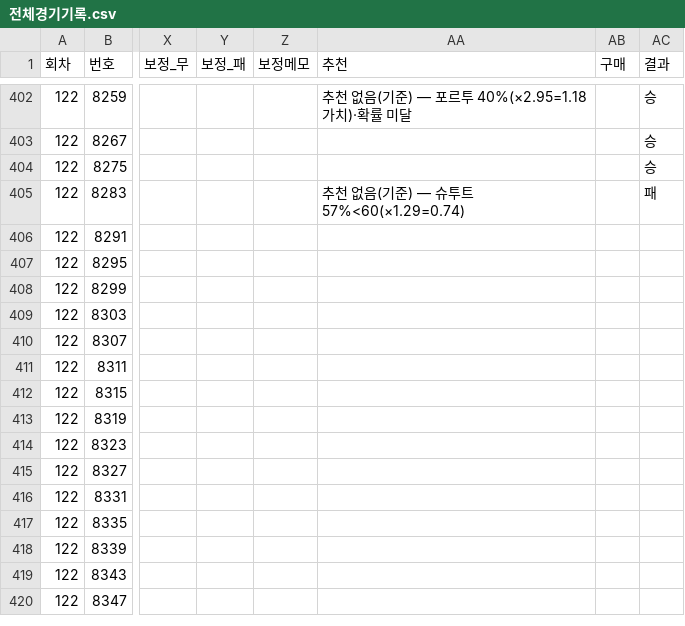
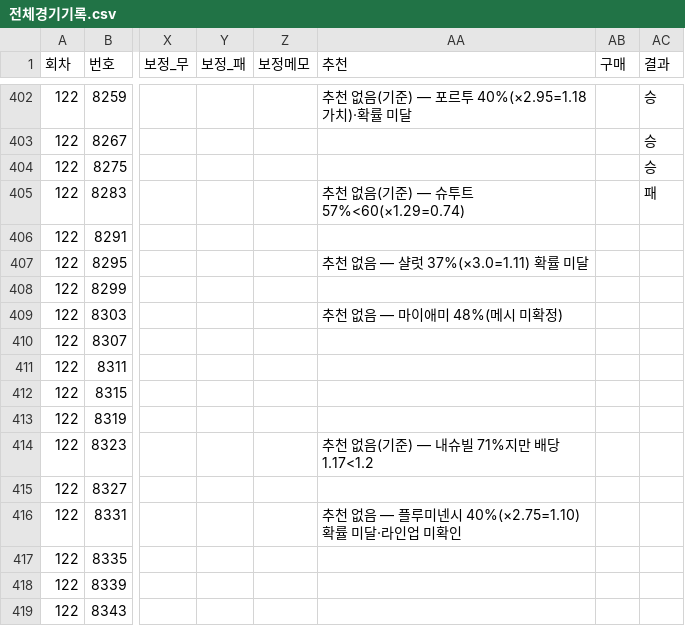
Before and after one commit to Mrzero-00/ai-playground, a CSV file: 승부예측 프로그램/전체경기기록.csv, drawn as a sheet; only a part is shown, gaps mark what is left out; the shorter side is filled out with more unchanged rows; the diff names each change by its address in the sheet, - before the commit and + after, or states it on an @@ line.

```diff
--- a/승부예측 프로그램/전체경기기록.csv
+++ b/승부예측 프로그램/전체경기기록.csv
-AA407 (추천): (empty)
+AA407 (추천): 추천 없음 — 샬럿 37%(×3.0=1.11) 확률 미달
-AA409 (추천): (empty)
+AA409 (추천): 추천 없음 — 마이애미 48%(메시 미확정)
-AA414 (추천): (empty)
+AA414 (추천): 추천 없음(기준) — 내슈빌 71%지만 배당 1.17<1.2
-AA416 (추천): (empty)
+AA416 (추천): 추천 없음 — 플루미넨시 40%(×2.75=1.10) 확률 미달·라인업 미확인
```
Also changed, not shown: 승부예측 프로그램/구매일정.csv, 승부예측 프로그램/분석일정.csv, 4 other files.
